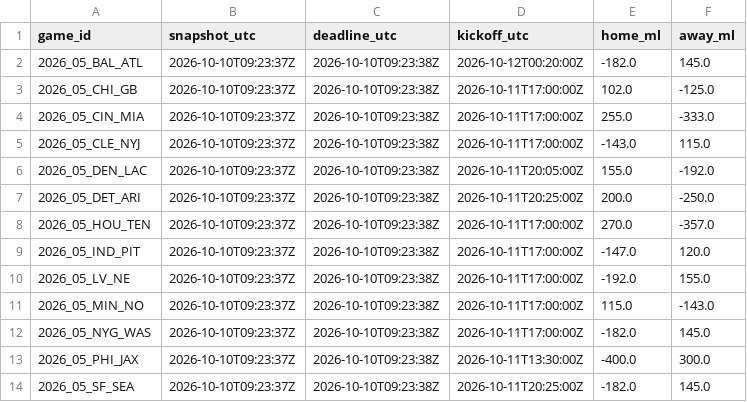
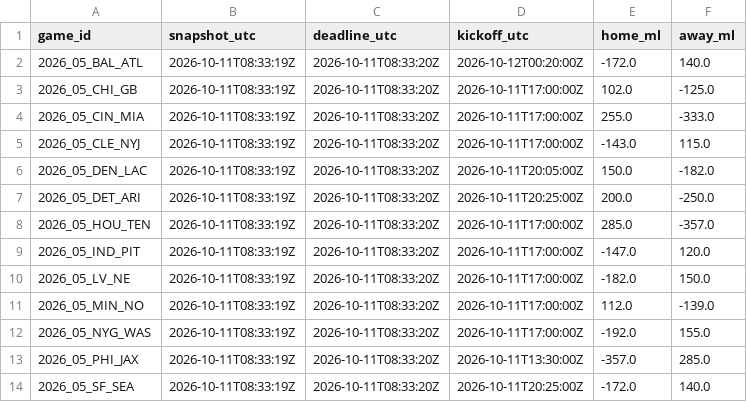
Before and after one commit to stiff25/NFL-Model, a CSV file: data/pregame_deadline_odds_2026.csv, drawn as a sheet.

```diff
--- a/data/pregame_deadline_odds_2026.csv
+++ b/data/pregame_deadline_odds_2026.csv
@@ -1,14 +1,14 @@
 game_id,snapshot_utc,deadline_utc,kickoff_utc,home_ml,away_ml
-2026_05_BAL_ATL,2026-10-10T09:23:37Z,2026-10-10T09:23:38Z,2026-10-12T00:20:00Z,-182.0,145.0
-2026_05_CHI_GB,2026-10-10T09:23:37Z,2026-10-10T09:23:38Z,2026-10-11T17:00:00Z,102.0,-125.0
-2026_05_CIN_MIA,2026-10-10T09:23:37Z,2026-10-10T09:23:38Z,2026-10-11T17:00:00Z,255.0,-333.0
-2026_05_CLE_NYJ,2026-10-10T09:23:37Z,2026-10-10T09:23:38Z,2026-10-11T17:00:00Z,-143.0,115.0
-2026_05_DEN_LAC,2026-10-10T09:23:37Z,2026-10-10T09:23:38Z,2026-10-11T20:05:00Z,155.0,-192.0
-2026_05_DET_ARI,2026-10-10T09:23:37Z,2026-10-10T09:23:38Z,2026-10-11T20:25:00Z,200.0,-250.0
-2026_05_HOU_TEN,2026-10-10T09:23:37Z,2026-10-10T09:23:38Z,2026-10-11T17:00:00Z,270.0,-357.0
-2026_05_IND_PIT,2026-10-10T09:23:37Z,2026-10-10T09:23:38Z,2026-10-11T17:00:00Z,-147.0,120.0
-2026_05_LV_NE,2026-10-10T09:23:37Z,2026-10-10T09:23:38Z,2026-10-11T17:00:00Z,-192.0,155.0
-2026_05_MIN_NO,2026-10-10T09:23:37Z,2026-10-10T09:23:38Z,2026-10-11T17:00:00Z,115.0,-143.0
-2026_05_NYG_WAS,2026-10-10T09:23:37Z,2026-10-10T09:23:38Z,2026-10-11T17:00:00Z,-182.0,145.0
-2026_05_PHI_JAX,2026-10-10T09:23:37Z,2026-10-10T09:23:38Z,2026-10-11T13:30:00Z,-400.0,300.0
-2026_05_SF_SEA,2026-10-10T09:23:37Z,2026-10-10T09:23:38Z,2026-10-11T20:25:00Z,-182.0,145.0
+2026_05_BAL_ATL,2026-10-11T08:33:19Z,2026-10-11T08:33:20Z,2026-10-12T00:20:00Z,-172.0,140.0
+2026_05_CHI_GB,2026-10-11T08:33:19Z,2026-10-11T08:33:20Z,2026-10-11T17:00:00Z,102.0,-125.0
+2026_05_CIN_MIA,2026-10-11T08:33:19Z,2026-10-11T08:33:20Z,2026-10-11T17:00:00Z,255.0,-333.0
+2026_05_CLE_NYJ,2026-10-11T08:33:19Z,2026-10-11T08:33:20Z,2026-10-11T17:00:00Z,-143.0,115.0
+2026_05_DEN_LAC,2026-10-11T08:33:19Z,2026-10-11T08:33:20Z,2026-10-11T20:05:00Z,150.0,-182.0
+2026_05_DET_ARI,2026-10-11T08:33:19Z,2026-10-11T08:33:20Z,2026-10-11T20:25:00Z,200.0,-250.0
+2026_05_HOU_TEN,2026-10-11T08:33:19Z,2026-10-11T08:33:20Z,2026-10-11T17:00:00Z,285.0,-357.0
+2026_05_IND_PIT,2026-10-11T08:33:19Z,2026-10-11T08:33:20Z,2026-10-11T17:00:00Z,-147.0,120.0
+2026_05_LV_NE,2026-10-11T08:33:19Z,2026-10-11T08:33:20Z,2026-10-11T17:00:00Z,-182.0,150.0
+2026_05_MIN_NO,2026-10-11T08:33:19Z,2026-10-11T08:33:20Z,2026-10-11T17:00:00Z,112.0,-139.0
+2026_05_NYG_WAS,2026-10-11T08:33:19Z,2026-10-11T08:33:20Z,2026-10-11T17:00:00Z,-192.0,155.0
+2026_05_PHI_JAX,2026-10-11T08:33:19Z,2026-10-11T08:33:20Z,2026-10-11T13:30:00Z,-357.0,285.0
+2026_05_SF_SEA,2026-10-11T08:33:19Z,2026-10-11T08:33:20Z,2026-10-11T20:25:00Z,-172.0,140.0
```
Also changed, not shown: 6 other files.
